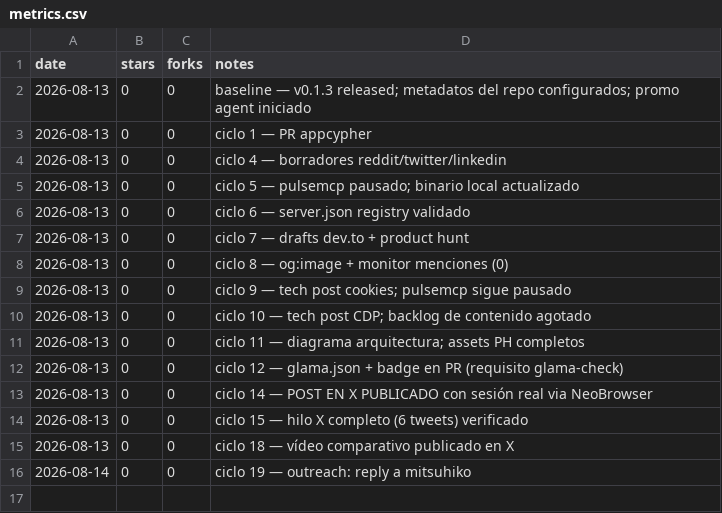
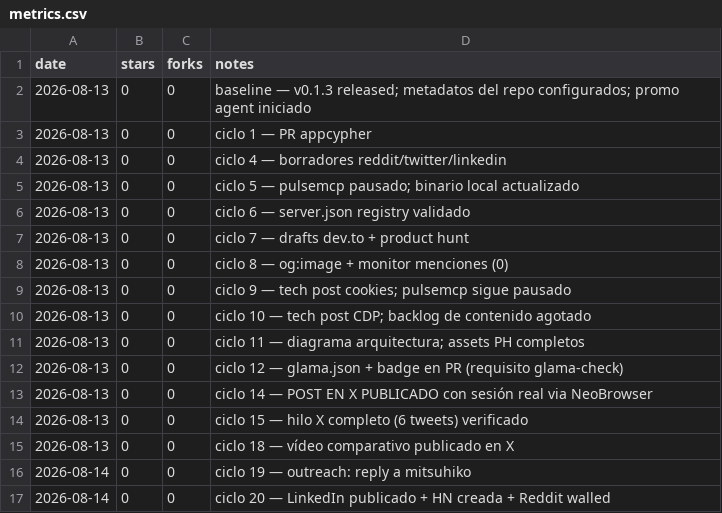
Before and after one commit to pitiflautico/neobrowser, a CSV file: promo/metrics.csv, drawn as a sheet.

Commit message:
promo: LinkedIn post live (identity-cookie exception), HN account created, Reddit walled

```diff
--- a/promo/metrics.csv
+++ b/promo/metrics.csv
@@ -16 +16,2 @@ date,stars,forks,notes
 2026-08-14,0,0,ciclo 19 — outreach: reply a mitsuhiko
+2026-08-14,0,0,ciclo 20 — LinkedIn publicado + HN creada + Reddit walled
```
Also changed, not shown: 1 other file.
